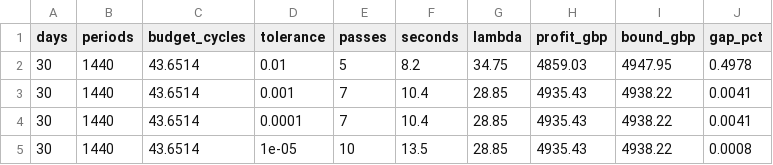
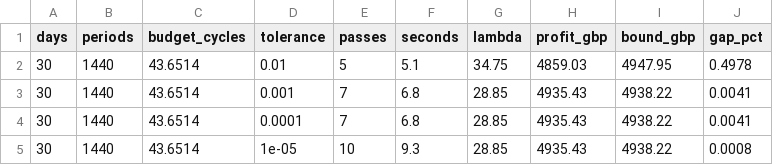
Before and after one commit to GuilhermePFM/BatteryCase, a CSV file: docs/model/cycle-value-tolerance.csv, drawn as a sheet.

```diff
--- a/docs/model/cycle-value-tolerance.csv
+++ b/docs/model/cycle-value-tolerance.csv
@@ -1,5 +1,5 @@
 days,periods,budget_cycles,tolerance,passes,seconds,lambda,profit_gbp,bound_gbp,gap_pct
-30,1440,43.6514,0.01,5,8.2,34.75,4859.03,4947.95,0.4978
-30,1440,43.6514,0.001,7,10.4,28.85,4935.43,4938.22,0.0041
-30,1440,43.6514,0.0001,7,10.4,28.85,4935.43,4938.22,0.0041
-30,1440,43.6514,1e-05,10,13.5,28.85,4935.43,4938.22,0.0008
+30,1440,43.6514,0.01,5,5.1,34.75,4859.03,4947.95,0.4978
+30,1440,43.6514,0.001,7,6.8,28.85,4935.43,4938.22,0.0041
+30,1440,43.6514,0.0001,7,6.8,28.85,4935.43,4938.22,0.0041
+30,1440,43.6514,1e-05,10,9.3,28.85,4935.43,4938.22,0.0008
```
Also changed, not shown: docs/model/cycle-value-long-horizons.csv, docs/model/cycle-value-sweep.csv, 20 other files.
